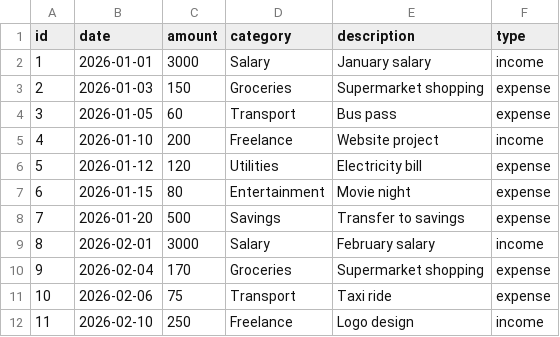
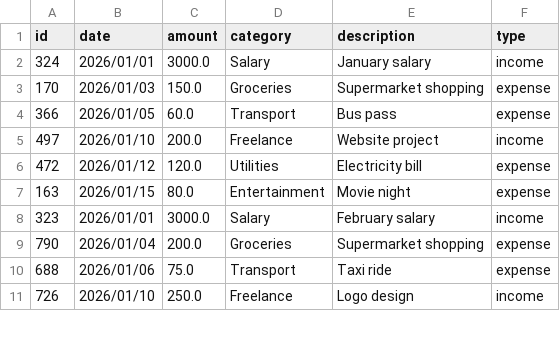
Before and after one commit to reshmasreekumar674/Finance_Tracker_Application, a CSV file: data.csv, drawn as a sheet; only a part is shown; the diff covers the shown part only.

```diff
--- a/data.csv
+++ b/data.csv
@@ -1,12 +1,11 @@
 id,date,amount,category,description,type
-1,2026-01-01,3000,Salary,January salary,income
-2,2026-01-03,150,Groceries,Supermarket shopping,expense
-3,2026-01-05,60,Transport,Bus pass,expense
-4,2026-01-10,200,Freelance,Website project,income
-5,2026-01-12,120,Utilities,Electricity bill,expense
-6,2026-01-15,80,Entertainment,Movie night,expense
-7,2026-01-20,500,Savings,Transfer to savings,expense
-8,2026-02-01,3000,Salary,February salary,income
-9,2026-02-04,170,Groceries,Supermarket shopping,expense
-10,2026-02-06,75,Transport,Taxi ride,expense
-11,2026-02-10,250,Freelance,Logo design,income
+324,2026/01/01,3000.0,Salary,January salary,income
+170,2026/01/03,150.0,Groceries,Supermarket shopping,expense
+366,2026/01/05,60.0,Transport,Bus pass,expense
+497,2026/01/10,200.0,Freelance,Website project,income
+472,2026/01/12,120.0,Utilities,Electricity bill,expense
+163,2026/01/15,80.0,Entertainment,Movie night,expense
+323,2026/01/01,3000.0,Salary,February salary,income
+790,2026/01/04,200.0,Groceries,Supermarket shopping,expense
+688,2026/01/06,75.0,Transport,Taxi ride,expense
+726,2026/01/10,250.0,Freelance,Logo design,income
```
Also changed, not shown: 16 added rows, 1 removed row and 39 edited cells elsewhere in this file, 3 other files.
